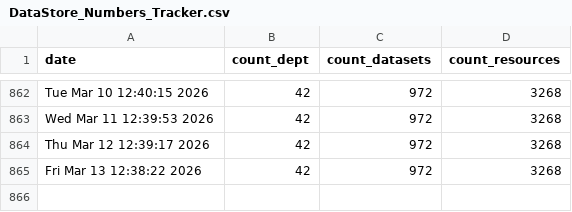
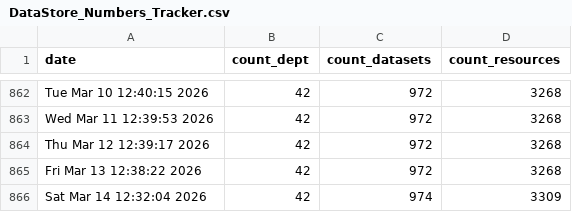
Before and after one commit to PatLittle/OpenGov_R_Scripts, a CSV file: DataStore_Numbers_Tracker.csv, drawn as a sheet; only a part is shown, gaps mark what is left out; the diff names each change by its address in the sheet, - before the commit and + after, or states it on an @@ line.

```diff
--- a/DataStore_Numbers_Tracker.csv
+++ b/DataStore_Numbers_Tracker.csv
+row 866: Sat Mar 14 12:32:04 2026 | 42 | 974 | 3309
```
Also changed, not shown: 1 other file.
